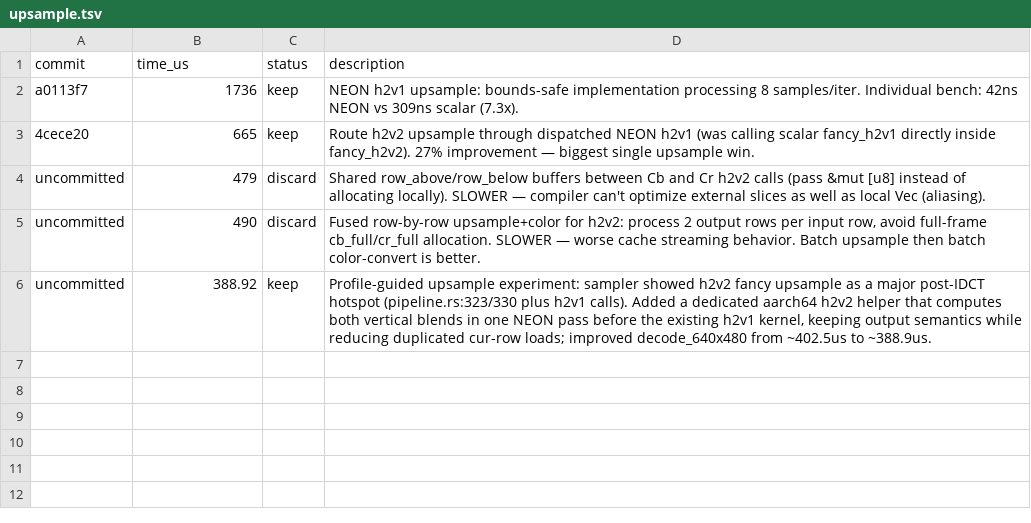
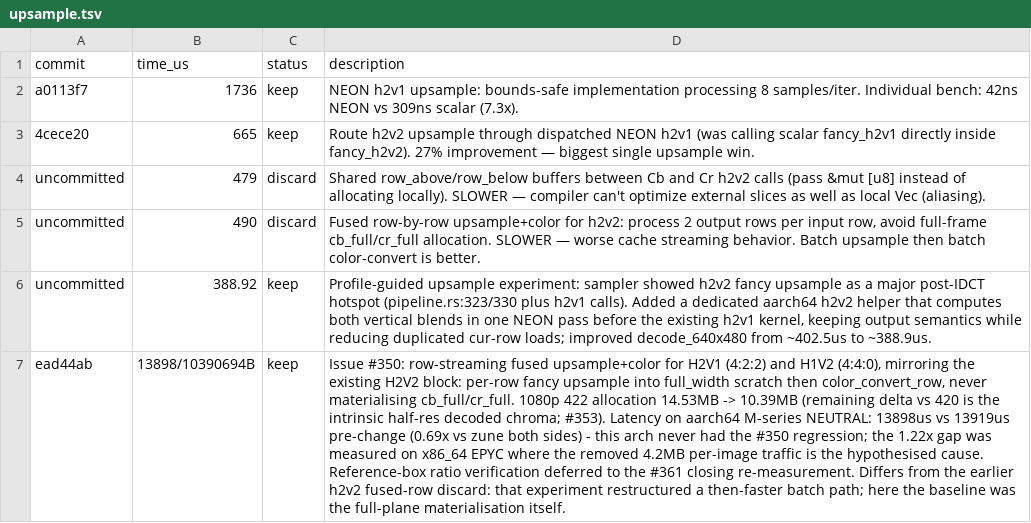
Before and after one commit to developer0hye/libjpeg-turbo-rs, a TSV file: experiments/upsample.tsv, drawn as a sheet; the diff names each change by its address in the sheet, - before the commit and + after, or states it on an @@ line.

```diff
--- a/experiments/upsample.tsv
+++ b/experiments/upsample.tsv
+row 7: ead44ab | 13898/10390694B | keep | Issue #350: row-streaming fused upsample+color for H2V1 (4:2:2) and H1V2 (4:4:0), mirroring the existing H2V2 block: per-row fancy upsample into full_width scratch then color_convert_row, never materialising cb_full/cr_full. 1080p 422 allocation 14.53MB -> 10.39MB (remaining delta vs 420 is the intrinsic half-res decoded chroma; #353). Latency on aarch64 M-series NEUTRAL: 13898us vs 13919us pre-change (0.69x vs zune both sides) - this arch never had the #350 regression; the 1.22x gap was measured on x86_64 EPYC where the removed 4.2MB per-image traffic is the hypothesised cause. Reference-box ratio verification deferred to the #361 closing re-measurement. Differs from the earlier h2v2 fused-row discard: that experiment restructured a then-faster batch path; here the baseline was the full-plane materialisation itself.
```
